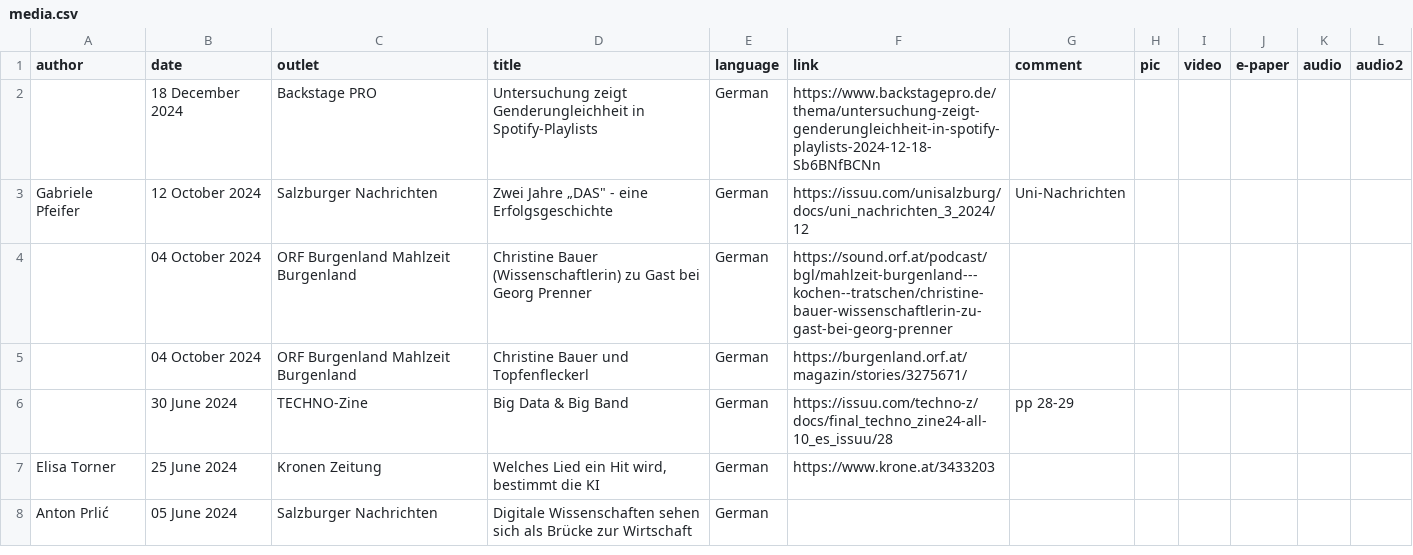
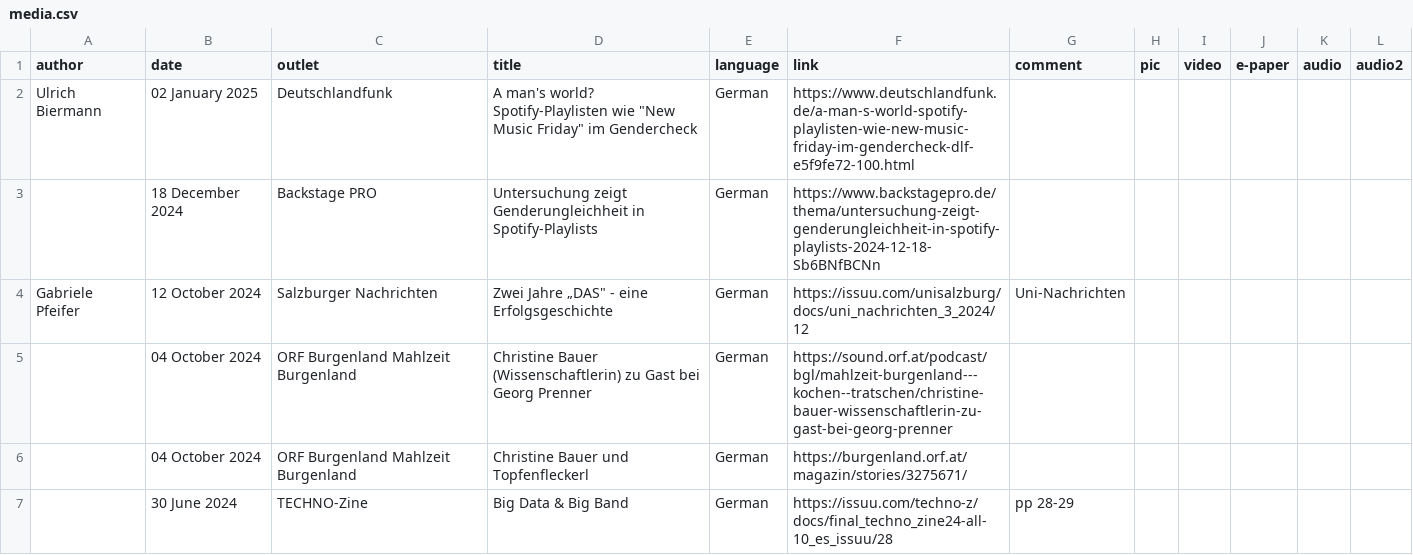
Before and after one commit to chbeu/chbeu.github.io, a CSV file: assets/csv/media.csv, drawn as a sheet; only a part is shown; the shorter side is filled out with more unchanged rows; the diff names each change by its address in the sheet, - before the commit and + after, or states it on an @@ line.

Commit message:
added deutschlandfunk to media

```diff
--- a/assets/csv/media.csv
+++ b/assets/csv/media.csv
+row 2: Ulrich Biermann | 02 January 2025 | Deutschlandfunk | A man's world? Spotify-Playlisten wie "New Music Friday" im Gendercheck | German | https://www.deutschlandfunk.de/a-man-s-world-spotify-playlisten-wie-new-music-friday-im-gendercheck-dlf-e5f9fe72-100.html
```
